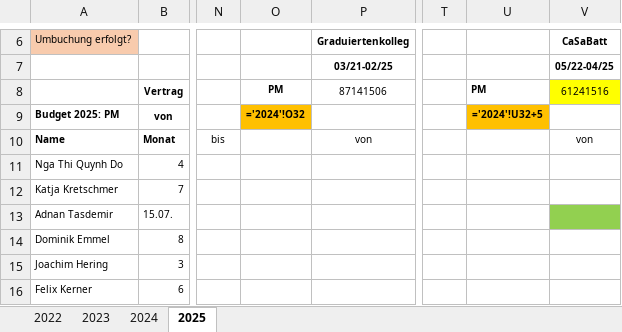
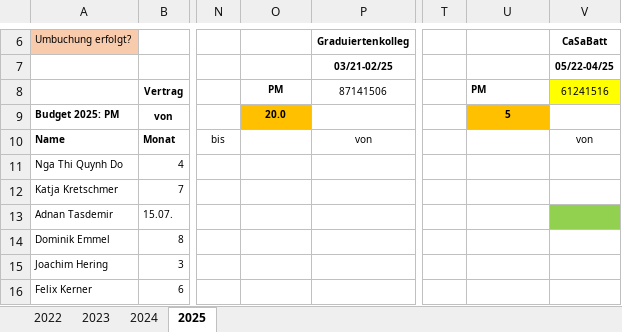
Before and after one commit to kaydanderson81/Spring-Excel-Web, an Excel workbook: data/22_07_20__Mitarbeiterplanung_InES_BH.xlsx, sheet 2025, drawn as a sheet; only a part is shown, gaps mark what is left out; values as stored, in another font and other column widths than the file's, no borders; formulas are shown in place of their values; the diff names each change by its address in the sheet, - before the commit and + after, or states it on an @@ line.

Commit message:
Chart Project reading xlxs sheet with home, employees, project and chart page.

```diff
--- a/data/22_07_20__Mitarbeiterplanung_InES_BH.xlsx (sheet 2025)
+++ b/data/22_07_20__Mitarbeiterplanung_InES_BH.xlsx (sheet 2025)
-O9: ='2024'!O32
+O9: 20.0
-U9: ='2024'!U32+5
+U9: 5
```
Also changed, not shown: sheet 2024, 11 other files.
